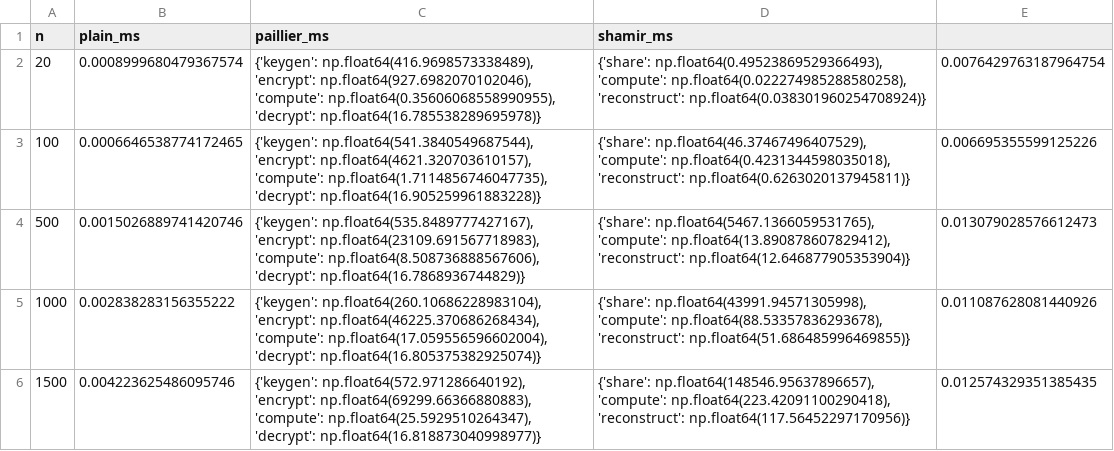
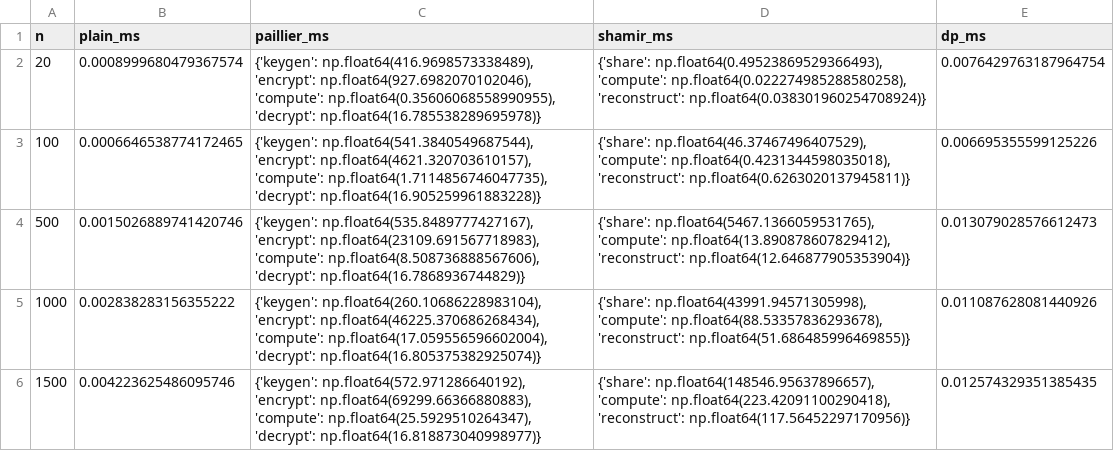
Before and after one commit to nguyenhoang10112005/cs323-project4, a CSV file: runtime_results.csv, drawn as a sheet.

```diff
--- a/runtime_results.csv
+++ b/runtime_results.csv
@@ -1,2 +1,2 @@
-n,plain_ms,paillier_ms,shamir_ms
+n,plain_ms,paillier_ms,shamir_ms,dp_ms
 20,0.0008999680479367574,"{'keygen': np.float64(416.9698573338489), 'encrypt': np.float64(927.6982070102046), 'compute': np.float64(0.35606068558990955), 'decrypt': np.float64(16.785538289695978)}","{'share': np.float64(0.49523869529366493), 'compute': np.float64(0.022274985288580258), 'reconstruct': np.float64(0.038301960254708924)}",0.0076429763187964754
```
Also changed, not shown: 3 other files.
